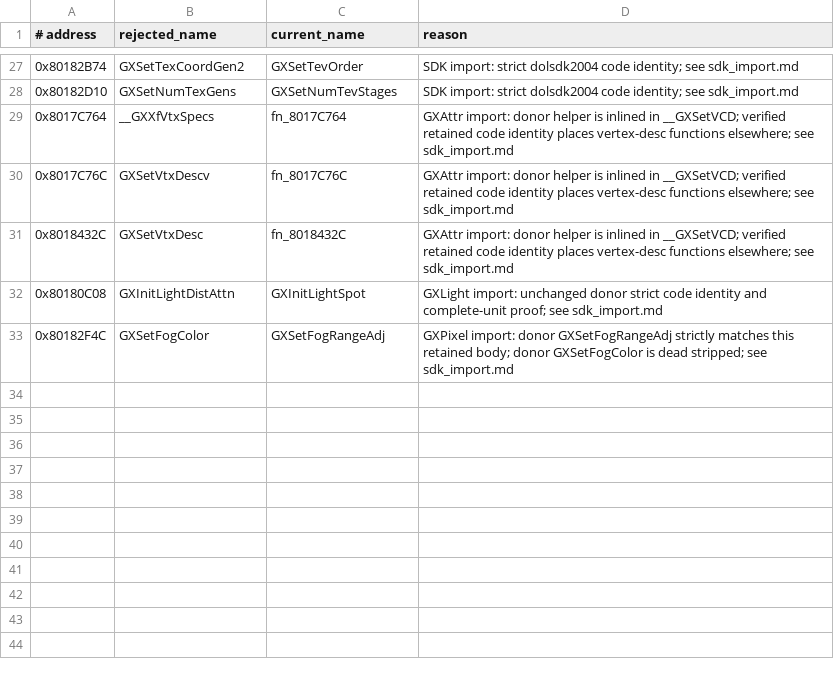
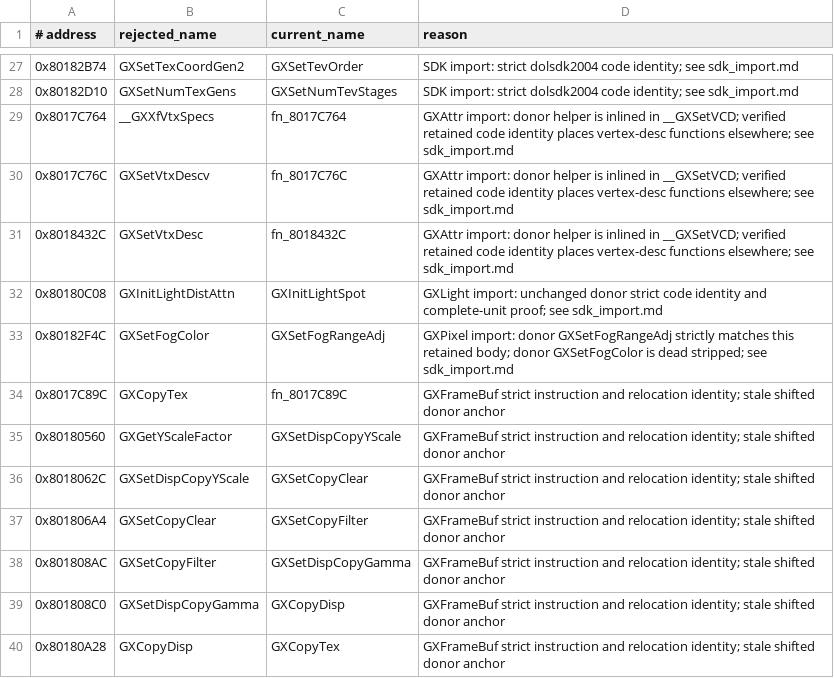
Before and after one commit to ellierocks/lsw1-decomp, a TSV file: docs/symbol_donors/rejected_renames.tsv, drawn as a sheet; only a part is shown, gaps mark what is left out.

```diff
--- a/docs/symbol_donors/rejected_renames.tsv
+++ b/docs/symbol_donors/rejected_renames.tsv
@@ -33 +33,8 @@
 0x80182F4C	GXSetFogColor	GXSetFogRangeAdj	GXPixel import: donor GXSetFogRangeAdj strictly matches this retained body; donor GXSetFogColor is dead stripped; see sdk_import.md
+0x8017C89C	GXCopyTex	fn_8017C89C	GXFrameBuf strict instruction and relocation identity; stale shifted donor anchor
+0x80180560	GXGetYScaleFactor	GXSetDispCopyYScale	GXFrameBuf strict instruction and relocation identity; stale shifted donor anchor
+0x8018062C	GXSetDispCopyYScale	GXSetCopyClear	GXFrameBuf strict instruction and relocation identity; stale shifted donor anchor
+0x801806A4	GXSetCopyClear	GXSetCopyFilter	GXFrameBuf strict instruction and relocation identity; stale shifted donor anchor
+0x801808AC	GXSetCopyFilter	GXSetDispCopyGamma	GXFrameBuf strict instruction and relocation identity; stale shifted donor anchor
+0x801808C0	GXSetDispCopyGamma	GXCopyDisp	GXFrameBuf strict instruction and relocation identity; stale shifted donor anchor
+0x80180A28	GXCopyDisp	GXCopyTex	GXFrameBuf strict instruction and relocation identity; stale shifted donor anchor
```
Also changed, not shown: 6 other files.
